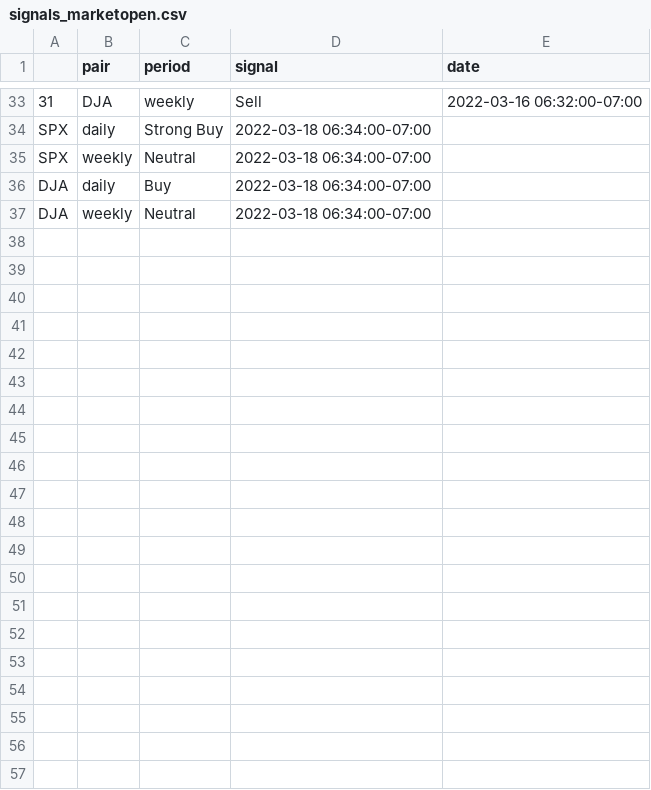
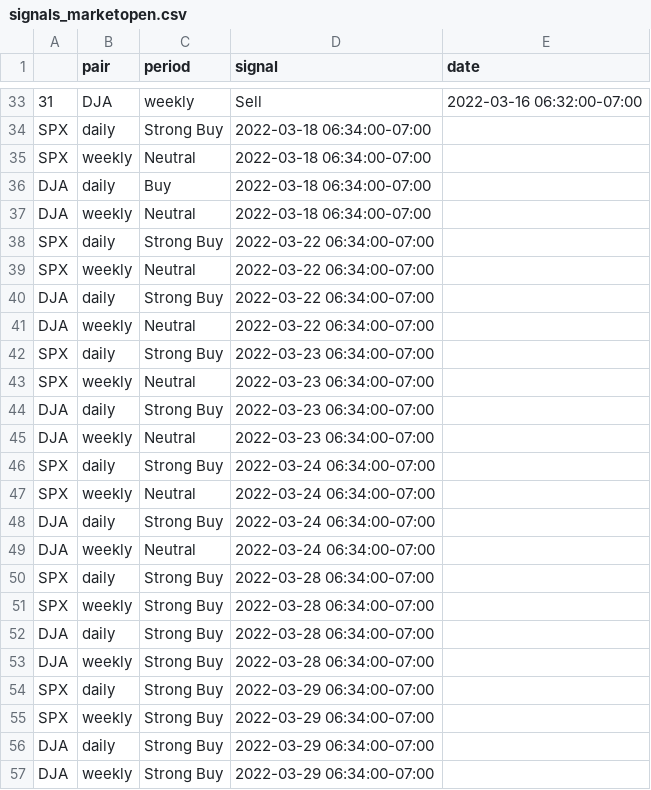
Before and after one commit to catelinn/trading_options, a CSV file: outputs/signals_marketopen.csv, drawn as a sheet; only a part is shown, gaps mark what is left out.

```diff
--- a/outputs/signals_marketopen.csv
+++ b/outputs/signals_marketopen.csv
@@ -37 +37,21 @@ DJA,daily,Buy,2022-03-18 06:34:00-07:00
 DJA,weekly,Neutral,2022-03-18 06:34:00-07:00
+SPX,daily,Strong Buy,2022-03-22 06:34:00-07:00
+SPX,weekly,Neutral,2022-03-22 06:34:00-07:00
+DJA,daily,Strong Buy,2022-03-22 06:34:00-07:00
+DJA,weekly,Neutral,2022-03-22 06:34:00-07:00
+SPX,daily,Strong Buy,2022-03-23 06:34:00-07:00
+SPX,weekly,Neutral,2022-03-23 06:34:00-07:00
+DJA,daily,Strong Buy,2022-03-23 06:34:00-07:00
+DJA,weekly,Neutral,2022-03-23 06:34:00-07:00
+SPX,daily,Strong Buy,2022-03-24 06:34:00-07:00
+SPX,weekly,Neutral,2022-03-24 06:34:00-07:00
+DJA,daily,Strong Buy,2022-03-24 06:34:00-07:00
+DJA,weekly,Neutral,2022-03-24 06:34:00-07:00
+SPX,daily,Strong Buy,2022-03-28 06:34:00-07:00
+SPX,weekly,Strong Buy,2022-03-28 06:34:00-07:00
+DJA,daily,Strong Buy,2022-03-28 06:34:00-07:00
+DJA,weekly,Strong Buy,2022-03-28 06:34:00-07:00
+SPX,daily,Strong Buy,2022-03-29 06:34:00-07:00
+SPX,weekly,Strong Buy,2022-03-29 06:34:00-07:00
+DJA,daily,Strong Buy,2022-03-29 06:34:00-07:00
+DJA,weekly,Strong Buy,2022-03-29 06:34:00-07:00
```
Also changed, not shown: outputs/signals_marketclose.csv.
